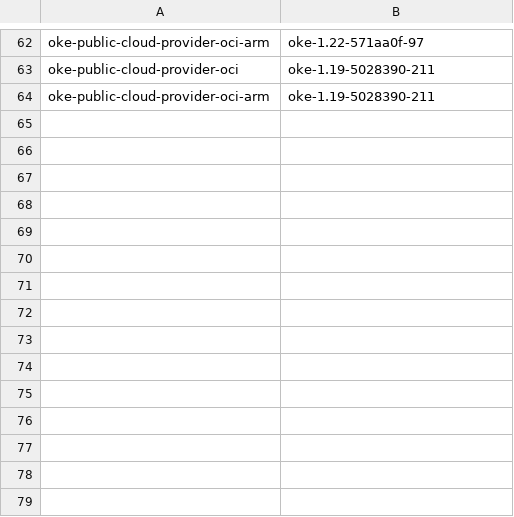
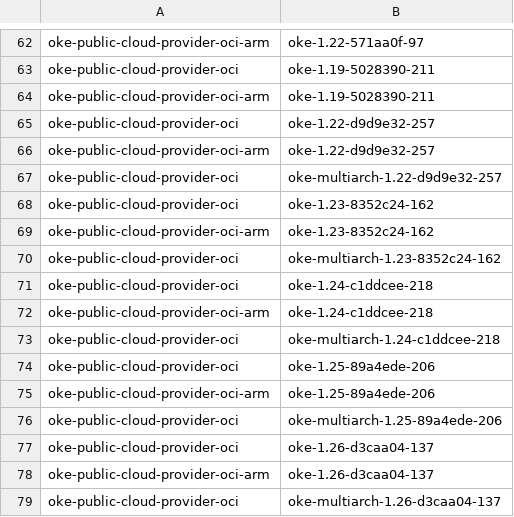
Before and after one commit to AkarshES/oci-cloud-controller-manager, a CSV file: MANIFEST.csv, drawn as a sheet; only a part is shown, gaps mark what is left out; the diff names each change by its address in the sheet, - before the commit and + after, or states it on an @@ line.

```diff
--- a/MANIFEST.csv
+++ b/MANIFEST.csv
+row 65: oke-public-cloud-provider-oci | oke-1.22-d9d9e32-257
+row 66: oke-public-cloud-provider-oci-arm | oke-1.22-d9d9e32-257
+row 67: oke-public-cloud-provider-oci | oke-multiarch-1.22-d9d9e32-257
+row 68: oke-public-cloud-provider-oci | oke-1.23-8352c24-162
+row 69: oke-public-cloud-provider-oci-arm | oke-1.23-8352c24-162
+row 70: oke-public-cloud-provider-oci | oke-multiarch-1.23-8352c24-162
+row 71: oke-public-cloud-provider-oci | oke-1.24-c1ddcee-218
+row 72: oke-public-cloud-provider-oci-arm | oke-1.24-c1ddcee-218
+row 73: oke-public-cloud-provider-oci | oke-multiarch-1.24-c1ddcee-218
+row 74: oke-public-cloud-provider-oci | oke-1.25-89a4ede-206
+row 75: oke-public-cloud-provider-oci-arm | oke-1.25-89a4ede-206
+row 76: oke-public-cloud-provider-oci | oke-multiarch-1.25-89a4ede-206
+row 77: oke-public-cloud-provider-oci | oke-1.26-d3caa04-137
+row 78: oke-public-cloud-provider-oci-arm | oke-1.26-d3caa04-137
+row 79: oke-public-cloud-provider-oci | oke-multiarch-1.26-d3caa04-137
```
Also changed, not shown: 1 other file.
